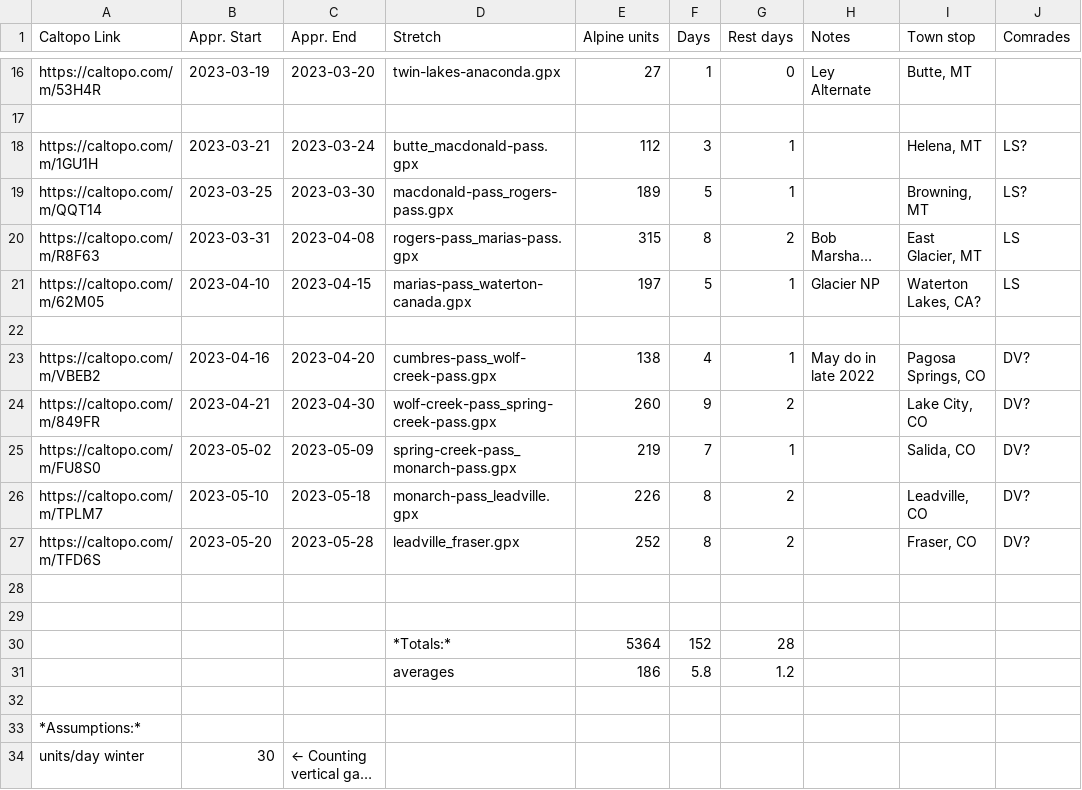
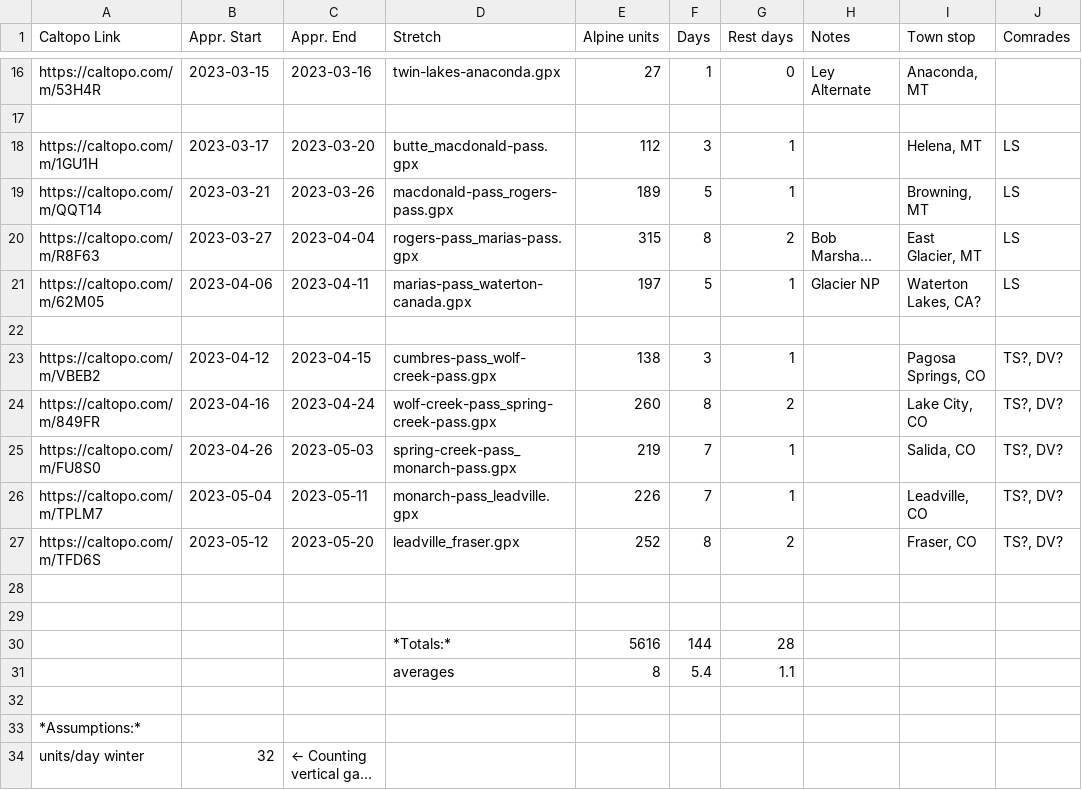
Before and after one commit to skitraverse/skitraverse.github.io, a CSV file: content/ski-traverse-planning.csv, drawn as a sheet; only a part is shown, gaps mark what is left out; long unchanged cells end in …; removed rows and columns are numbered as before the commit, all else as after; the diff covers the shown part only; the diff names each change by its address in the sheet, - before the commit and + after, or states it on an @@ line.

```diff
--- a/content/ski-traverse-planning.csv
+++ b/content/ski-traverse-planning.csv
-B16 (Appr. Start): 2023-03-19
+B16 (Appr. Start): 2023-03-15
-C16 (Appr. End): 2023-03-20
+C16 (Appr. End): 2023-03-16
-I16 (Town stop): Butte, MT
+I16 (Town stop): Anaconda, MT
-B18 (Appr. Start): 2023-03-21
+B18 (Appr. Start): 2023-03-17
-C18 (Appr. End): 2023-03-24
+C18 (Appr. End): 2023-03-20
-J18:J19 (Comrades): LS?
+J18:J19 (Comrades): LS
-B19 (Appr. Start): 2023-03-25
+B19 (Appr. Start): 2023-03-21
-C19 (Appr. End): 2023-03-30
+C19 (Appr. End): 2023-03-26
-B20 (Appr. Start): 2023-03-31
+B20 (Appr. Start): 2023-03-27
-C20 (Appr. End): 2023-04-08
+C20 (Appr. End): 2023-04-04
-B21 (Appr. Start): 2023-04-10
+B21 (Appr. Start): 2023-04-06
-C21 (Appr. End): 2023-04-15
+C21 (Appr. End): 2023-04-11
-B23 (Appr. Start): 2023-04-16
+B23 (Appr. Start): 2023-04-12
-C23 (Appr. End): 2023-04-20
+C23 (Appr. End): 2023-04-15
-F23 (Days): 4
+F23 (Days): 3
-H23 (Notes): May do in late 2022
+H23 (Notes): (empty)
-J23:J27 (Comrades): DV?
+J23:J27 (Comrades): TS?, DV?
-B24 (Appr. Start): 2023-04-21
+B24 (Appr. Start): 2023-04-16
-C24 (Appr. End): 2023-04-30
+C24 (Appr. End): 2023-04-24
-F24 (Days): 9
+F24 (Days): 8
-B25 (Appr. Start): 2023-05-02
+B25 (Appr. Start): 2023-04-26
-C25 (Appr. End): 2023-05-09
+C25 (Appr. End): 2023-05-03
-B26 (Appr. Start): 2023-05-10
+B26 (Appr. Start): 2023-05-04
-C26 (Appr. End): 2023-05-18
+C26 (Appr. End): 2023-05-11
-F26 (Days): 8
+F26 (Days): 7
-G26 (Rest days): 2
+G26 (Rest days): 1
-B27 (Appr. Start): 2023-05-20
+B27 (Appr. Start): 2023-05-12
-C27 (Appr. End): 2023-05-28
+C27 (Appr. End): 2023-05-20
-E30 (Alpine units): 5364
+E30 (Alpine units): 5616
-F30 (Days): 152
+F30 (Days): 144
-row 31:  |  |  | averages | 186 | 5.8 | 1.2
+row 31:  |  |  | averages | 8 | 5.4 | 1.1
-B34 (Appr. Start): 30
+B34 (Appr. Start): 32
```
Also changed, not shown: 1 added row, 1 removed row and 31 edited cells elsewhere in this file, content/gear-list.csv, 4 other files.
